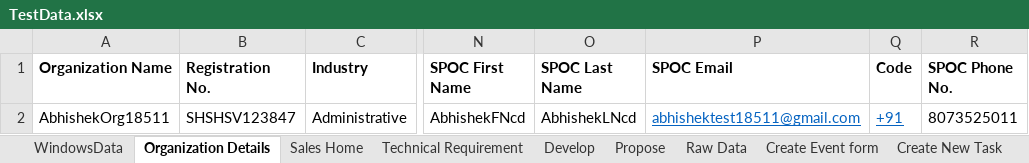
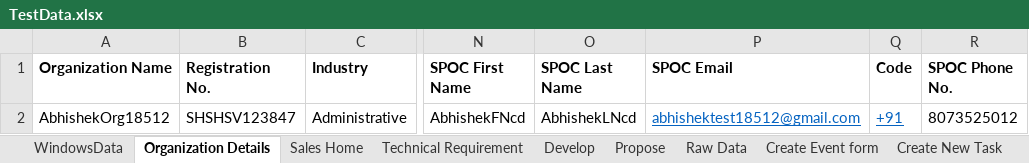
Before and after one commit to abhishekbirana/iCustomer_OSS_BSS, an Excel workbook: target/test-classes/TestData.xlsx, sheet Organization Details, drawn as a sheet; only a part is shown, gaps mark what is left out; values as stored, in another font and other column widths than the file's, no borders; the diff names each change by its address in the sheet, - before the commit and + after, or states it on an @@ line.

Commit message:
Abhishek-"200320241033"

```diff
--- a/target/test-classes/TestData.xlsx (sheet Organization Details)
+++ b/target/test-classes/TestData.xlsx (sheet Organization Details)
-A2 (Organization Name): AbhishekOrg18511
+A2 (Organization Name): AbhishekOrg18512
-P2 (SPOC Email): abhishektest18511@gmail.com
+P2 (SPOC Email): abhishektest18512@gmail.com
-R2 (SPOC Phone No.): 8073525011
+R2 (SPOC Phone No.): 8073525012
```
Also changed, not shown: sheet Sales Home, 1 other file.
